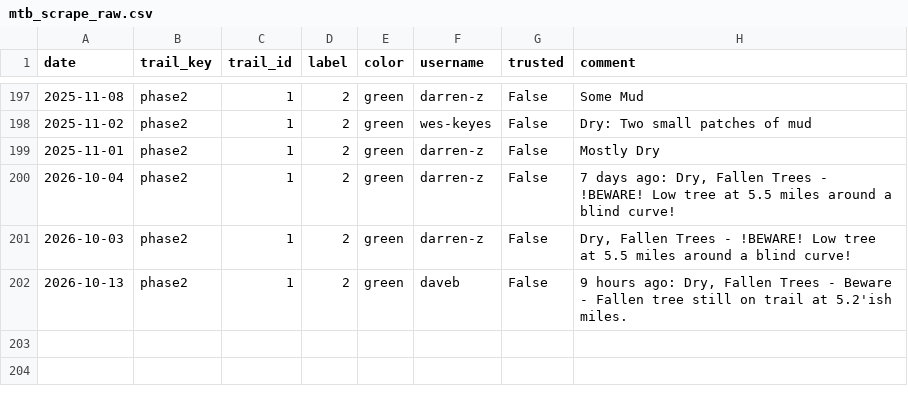
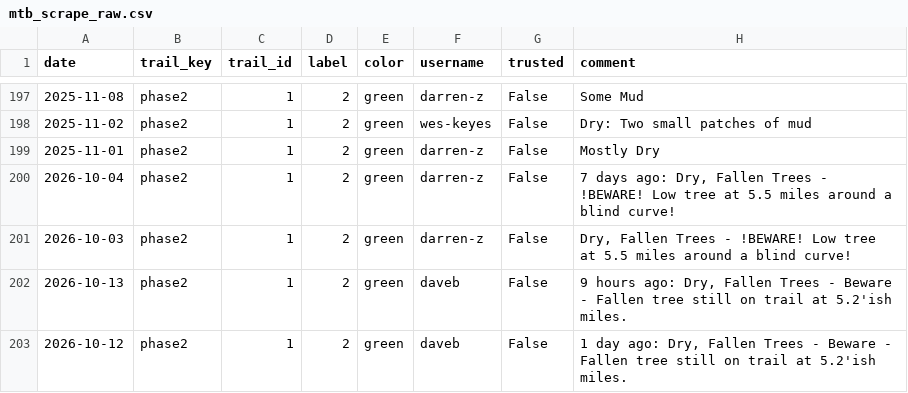
Before and after one commit to goliatham/mtb-trail-conditions-predictor, a CSV file: data/mtb_scrape_raw.csv, drawn as a sheet; only a part is shown, gaps mark what is left out; the diff names each change by its address in the sheet, - before the commit and + after, or states it on an @@ line.

```diff
--- a/data/mtb_scrape_raw.csv
+++ b/data/mtb_scrape_raw.csv
+row 203: 2026-10-12 | phase2 | 1 | 2 | green | daveb | False | 1 day ago: Dry, Fallen Trees - Beware - Fallen tree still on trail at 5.2'ish miles.
```
Also changed, not shown: 2 other files.
